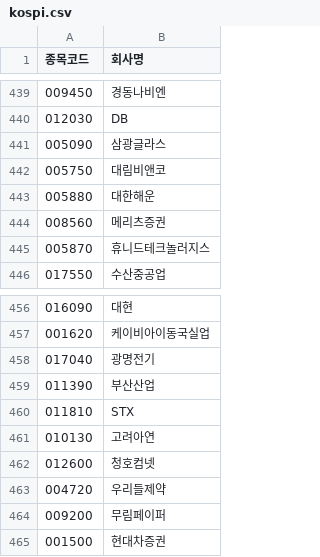
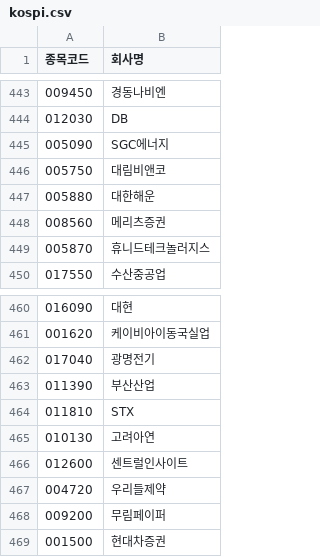
Before and after one commit to sjin75/Market, a CSV file: kospi.csv, drawn as a sheet; only a part is shown, gaps mark what is left out; the diff covers the shown part only.

```diff
--- a/kospi.csv
+++ b/kospi.csv
@@ -440,3 +444,3 @@
 012030,DB
-005090,삼광글라스
+005090,SGC에너지
 005750,대림비앤코
@@ -461,3 +465,3 @@
 010130,고려아연
-012600,청호컴넷
+012600,센트럴인사이트
 004720,우리들제약
```
Also changed, not shown: 6 added rows, 2 removed rows and 2 edited cells elsewhere in this file, kosdaq.csv.
